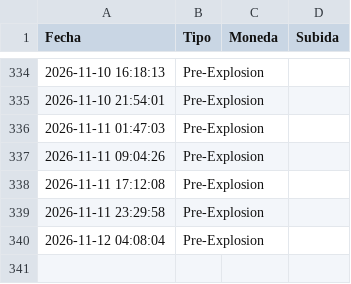
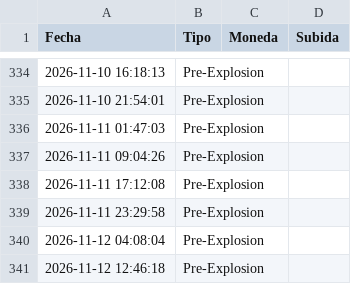
Before and after one commit to kjanoto-coder/panel-cripto, a CSV file: historico_alertas.csv, drawn as a sheet; only a part is shown, gaps mark what is left out; the diff names each change by its address in the sheet, - before the commit and + after, or states it on an @@ line.

```diff
--- a/historico_alertas.csv
+++ b/historico_alertas.csv
+row 341: 2026-11-12 12:46:18 | Pre-Explosion
```
Also changed, not shown: 1 other file.
